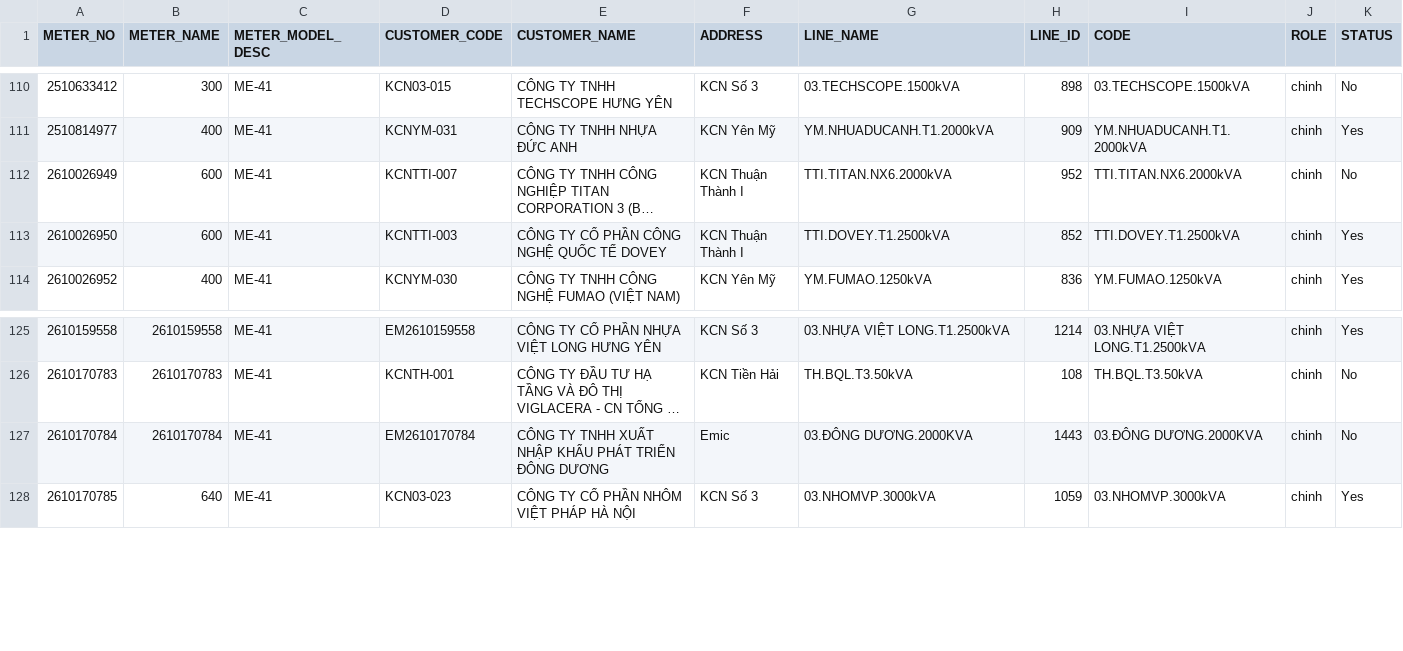
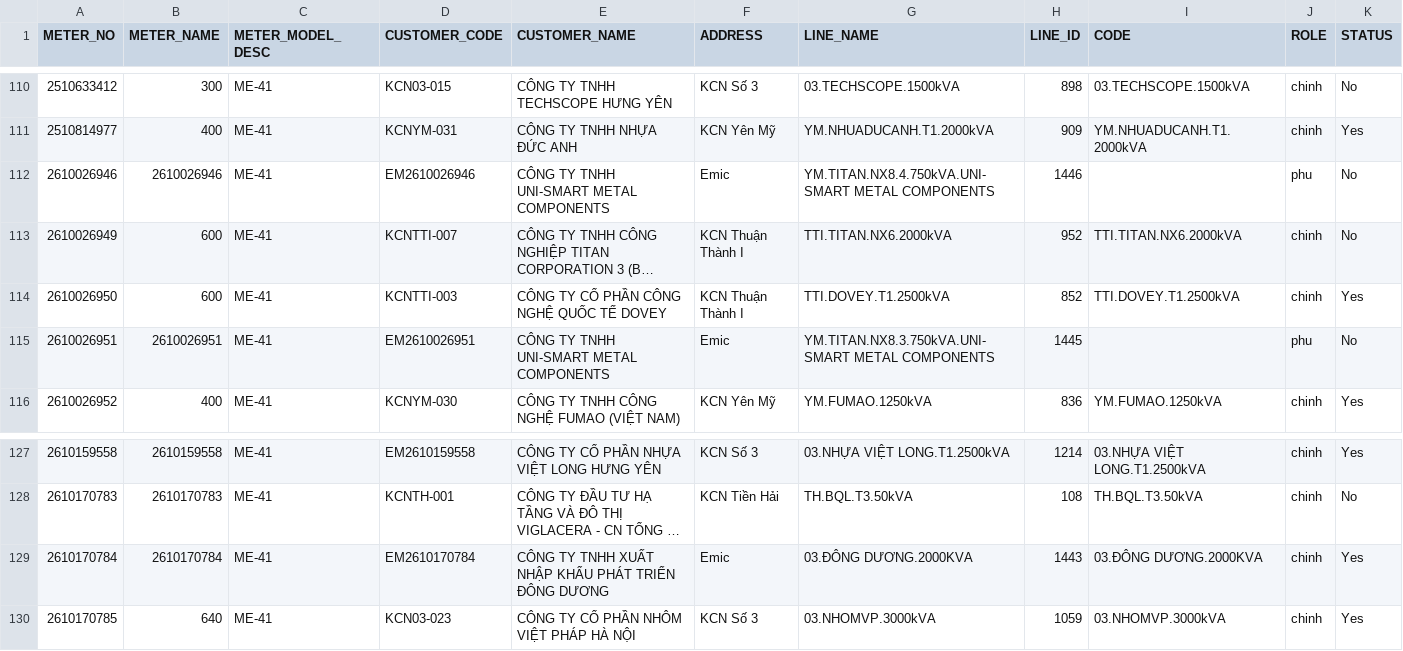
Before and after one commit to Gelex-Electric/shared-diary-pocketbase, a CSV file: public/metterinfo.csv, drawn as a sheet; only a part is shown, gaps mark what is left out; long unchanged cells end in …; addresses are those after the commit; the diff names each change by its address in the sheet, - before the commit and + after, or states it on an @@ line.

```diff
--- a/public/metterinfo.csv
+++ b/public/metterinfo.csv
+row 112: 2610026946 | 2610026946 | ME-41 | EM2610026946 | CÔNG TY TNHH UNI-SMART METAL COMPONENTS | Emic | YM.TITAN.NX8.4.750kVA.UNI-SMART METAL COMPONENTS | 1446 |  | phu | No
+row 115: 2610026951 | 2610026951 | ME-41 | EM2610026951 | CÔNG TY TNHH UNI-SMART METAL COMPONENTS | Emic | YM.TITAN.NX8.3.750kVA.UNI-SMART METAL COMPONENTS | 1445 |  | phu | No
-K129 (STATUS): No
+K129 (STATUS): Yes
```
Also changed, not shown: public/head_balance_daily.csv, public/pmax_daily.csv, 10 other files.
